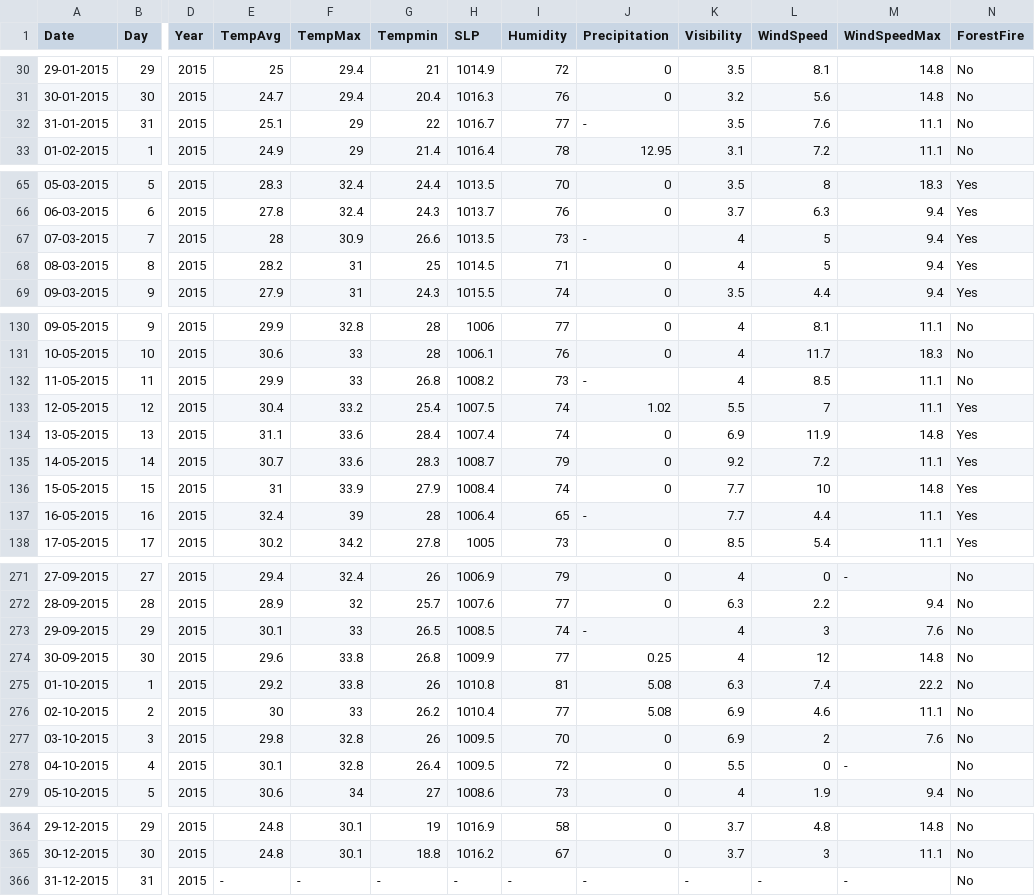
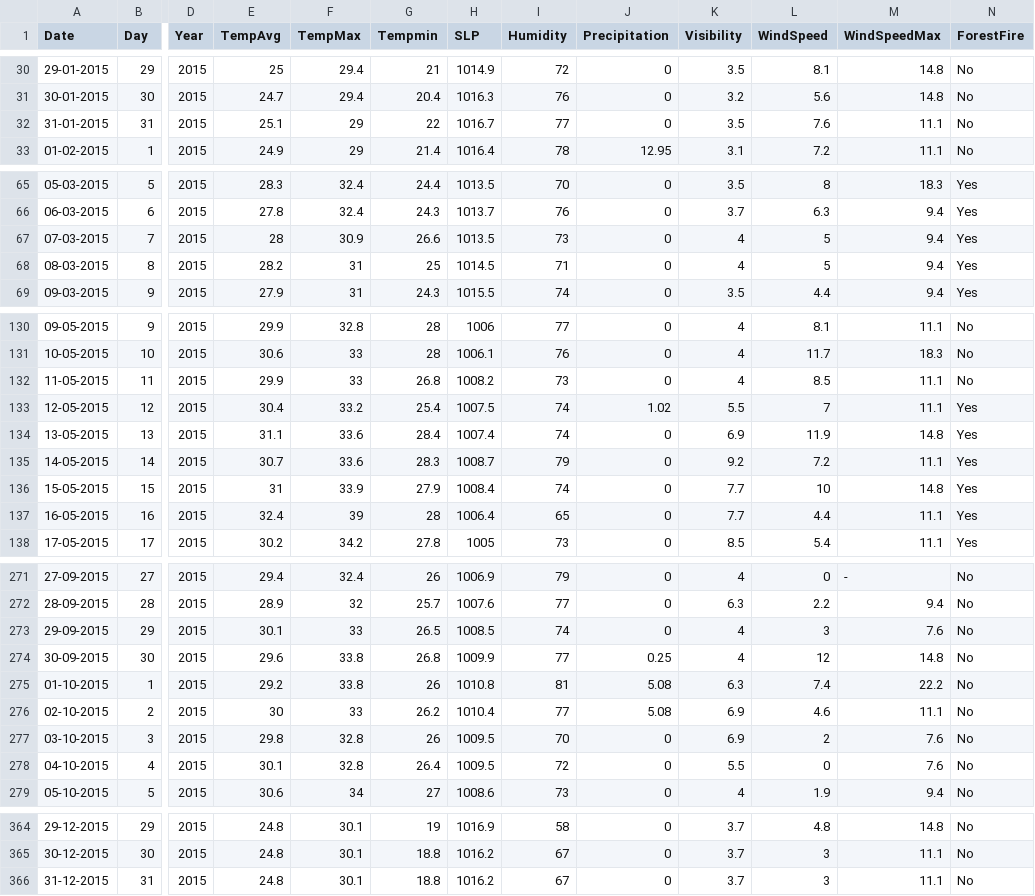
Before and after one commit to akshatha-s13/forestfire_prediction, a CSV file: datasets/climate-data/vishakapatnam.csv, drawn as a sheet; only a part is shown, gaps mark what is left out; the diff covers the shown part only; the diff names each change by its address in the sheet, - before the commit and + after, or states it on an @@ line.

```diff
--- a/datasets/climate-data/vishakapatnam.csv
+++ b/datasets/climate-data/vishakapatnam.csv
-J32 (Precipitation): -
+J32 (Precipitation): 0
-J67 (Precipitation): -
+J67 (Precipitation): 0
-J132 (Precipitation): -
+J132 (Precipitation): 0
-J137 (Precipitation): -
+J137 (Precipitation): 0
-J273 (Precipitation): -
+J273 (Precipitation): 0
-M278 (WindSpeedMax): -
+M278 (WindSpeedMax): 7.6
-E366 (TempAvg): -
+E366 (TempAvg): 24.8
-F366 (TempMax): -
+F366 (TempMax): 30.1
-G366 (Tempmin): -
+G366 (Tempmin): 18.8
-H366 (SLP): -
+H366 (SLP): 1016.2
-I366 (Humidity): -
+I366 (Humidity): 67
-J366 (Precipitation): -
+J366 (Precipitation): 0
-K366 (Visibility): -
+K366 (Visibility): 3.7
-L366 (WindSpeed): -
+L366 (WindSpeed): 3
-M366 (WindSpeedMax): -
+M366 (WindSpeedMax): 11.1
```
Also changed, not shown: 3 edited cells elsewhere in this file, 6 other files.
